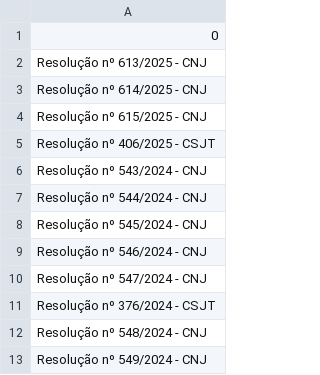
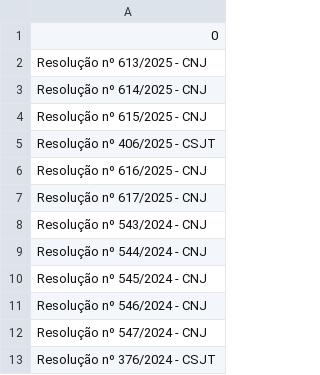
Before and after one commit to enioacl/conformidade, a CSV file: tab_dimensao/dNorma.csv, drawn as a sheet; only a part is shown; the shorter side is filled out with more unchanged rows.

```diff
--- a/tab_dimensao/dNorma.csv
+++ b/tab_dimensao/dNorma.csv
@@ -5,2 +5,4 @@ Resolução nº 615/2025 - CNJ
 Resolução nº 406/2025 - CSJT
+Resolução nº 616/2025 - CNJ
+Resolução nº 617/2025 - CNJ
 Resolução nº 543/2024 - CNJ
```
